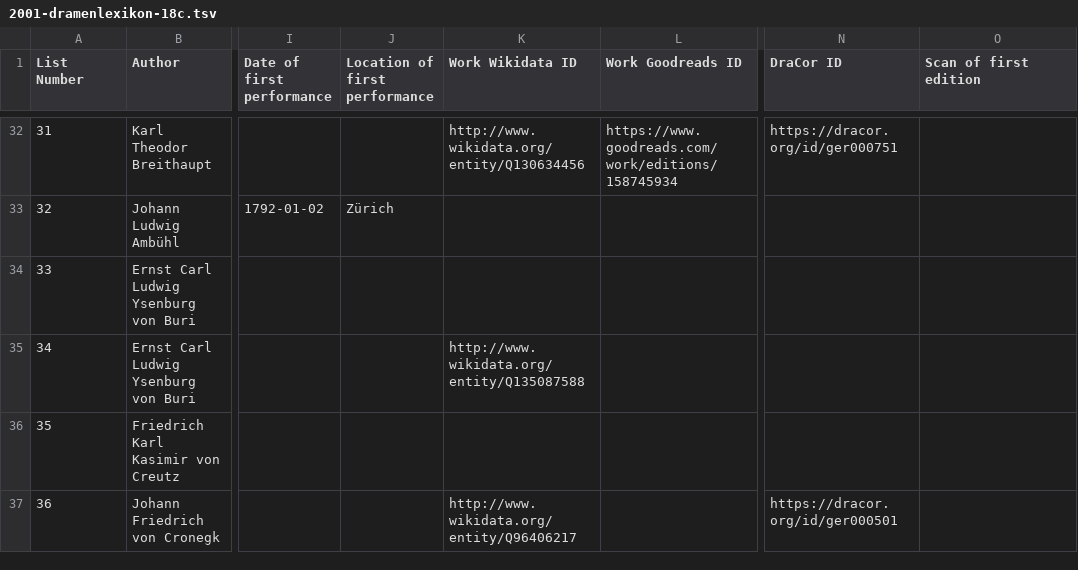
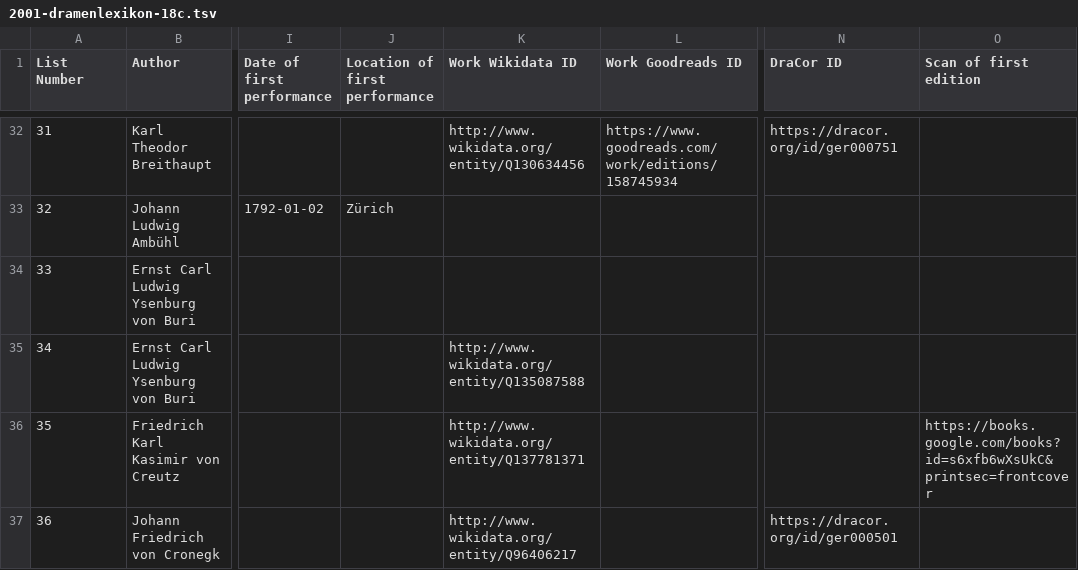
Before and after one commit to ashl-1/canon-shelf, a TSV file: lists/2001-dramenlexikon-18c/2001-dramenlexikon-18c.tsv, drawn as a sheet; only a part is shown, gaps mark what is left out; the diff covers the shown part only; the diff names each change by its address in the sheet, - before the commit and + after, or states it on an @@ line.

Commit message:
add IDs

```diff
--- a/lists/2001-dramenlexikon-18c/2001-dramenlexikon-18c.tsv
+++ b/lists/2001-dramenlexikon-18c/2001-dramenlexikon-18c.tsv
-K36 (Work Wikidata ID): (empty)
+K36 (Work Wikidata ID): http://www.wikidata.org/entity/Q137781371
-O36 (Scan of first edition): (empty)
+O36 (Scan of first edition): https://books.google.com/books?id=s6xfb6wXsUkC&printsec=frontcover
```
Also changed, not shown: 15 edited cells elsewhere in this file.
